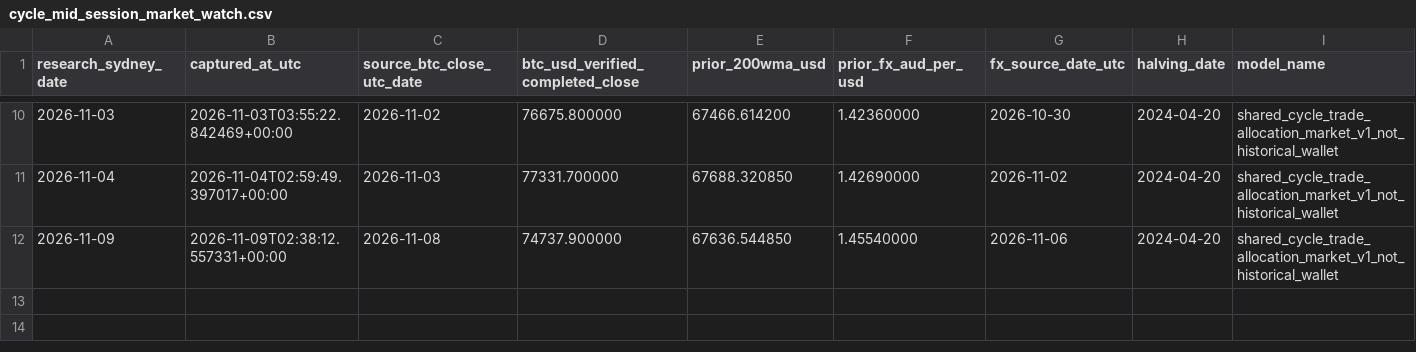
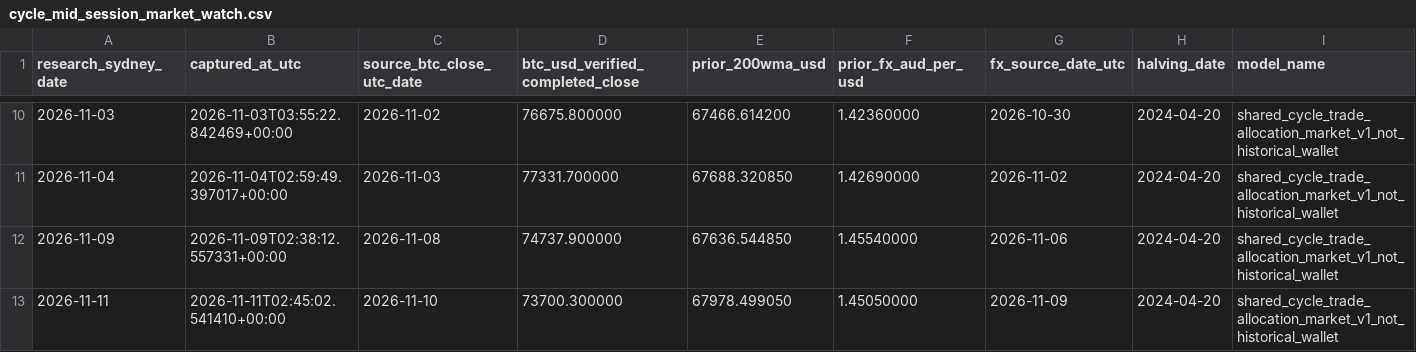
Before and after one commit to aussiekarl-gif/BTC_Composite, a CSV file: data/research_forward_validation/cycle_mid_session_market_watch.csv, drawn as a sheet; only a part is shown, gaps mark what is left out; rows hold the shown columns only; the diff names each change by its address in the sheet, - before the commit and + after, or states it on an @@ line.

```diff
--- a/data/research_forward_validation/cycle_mid_session_market_watch.csv
+++ b/data/research_forward_validation/cycle_mid_session_market_watch.csv
+row 13: 2026-11-11 | 2026-11-11T02:45:02.541410+00:00 | 2026-11-10 | 73700.300000 | 67978.499050 | 1.45050000 | 2026-11-09 | 2024-04-20 | shared_cycle_trade_allocation_market_v1_not_historical_wallet
```
